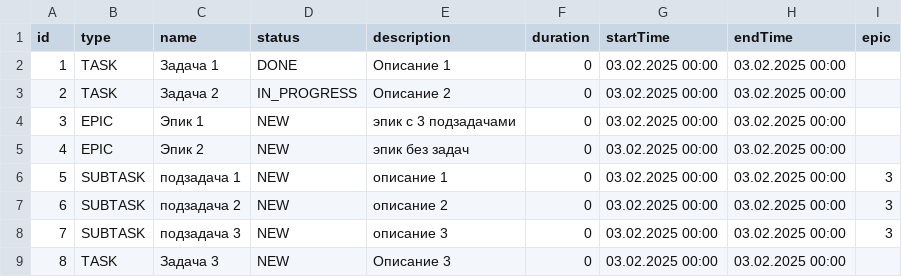
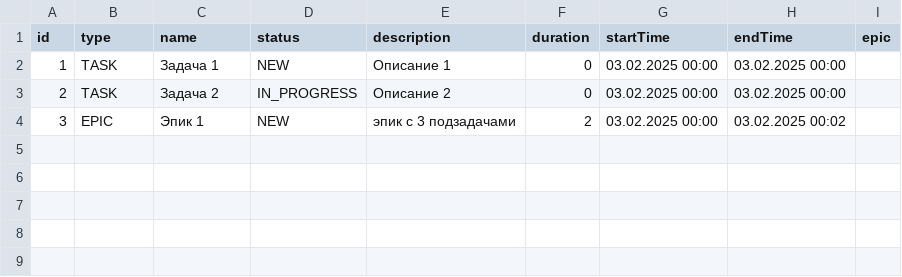
Before and after one commit to vivena600/java-kanban, a CSV file: out/production/TaskTreker__ver2/resources/test.csv, drawn as a sheet.

```diff
--- a/out/production/TaskTreker__ver2/resources/test.csv
+++ b/out/production/TaskTreker__ver2/resources/test.csv
@@ -1,9 +1,4 @@
 id,type,name,status,description, duration, startTime, endTime, epic
-1,TASK,Задача 1,DONE,Описание 1,0,03.02.2025 00:00,03.02.2025 00:00
+1,TASK,Задача 1,NEW,Описание 1,0,03.02.2025 00:00,03.02.2025 00:00
 2,TASK,Задача 2,IN_PROGRESS,Описание 2,0,03.02.2025 00:00,03.02.2025 00:00
-3,EPIC,Эпик 1,NEW,эпик с 3 подзадачами,0,03.02.2025 00:00,03.02.2025 00:00
-4,EPIC,Эпик 2,NEW,эпик без задач,0,03.02.2025 00:00,03.02.2025 00:00
-5,SUBTASK,подзадача 1,NEW,описание 1,0,03.02.2025 00:00,03.02.2025 00:00,3
-6,SUBTASK,подзадача 2,NEW,описание 2,0,03.02.2025 00:00,03.02.2025 00:00,3
-7,SUBTASK,подзадача 3,NEW,описание 3,0,03.02.2025 00:00,03.02.2025 00:00,3
-8,TASK,Задача 3,NEW,Описание 3,0,03.02.2025 00:00,03.02.2025 00:00
+3,EPIC,Эпик 1,NEW,эпик с 3 подзадачами,2,03.02.2025 00:00,03.02.2025 00:02
```
Also changed, not shown: src/resources/test.csv, 5 other files.
